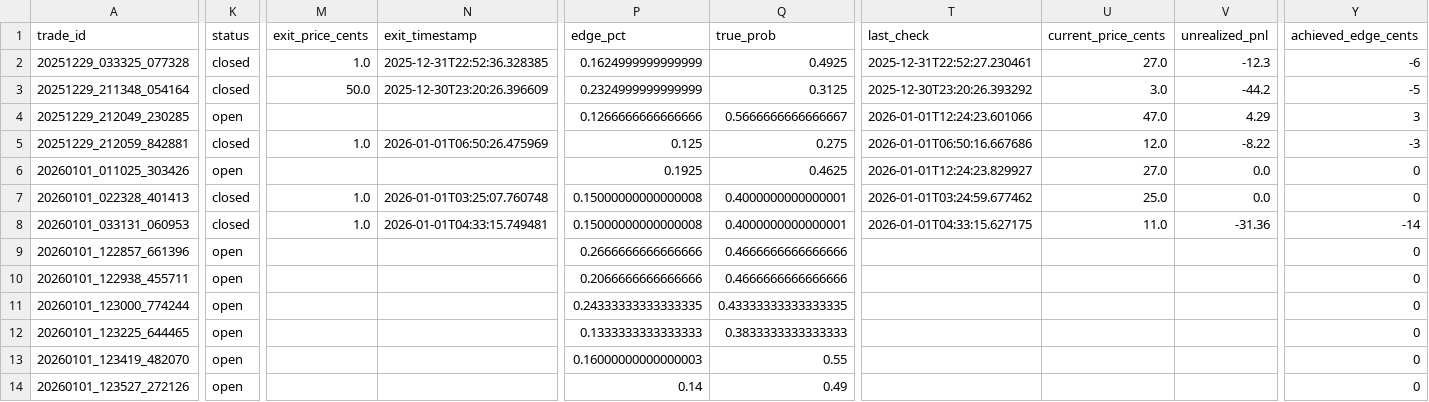
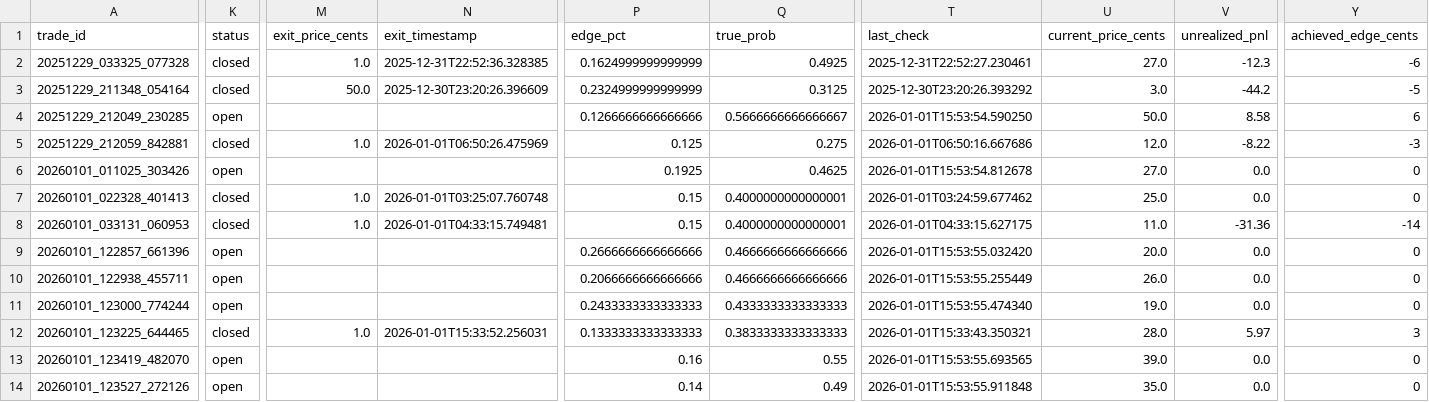
Before and after one commit to ChunTungZhuangLeo/moondev_follow, a CSV file: src/data/kalshiv2_live_1227/trades.csv, drawn as a sheet; only a part is shown, gaps mark what is left out; the diff covers the shown part only; the diff names each change by its address in the sheet, - before the commit and + after, or states it on an @@ line.

```diff
--- a/src/data/kalshiv2_live_1227/trades.csv
+++ b/src/data/kalshiv2_live_1227/trades.csv
-T4 (last_check): 2026-01-01T12:24:23.601066
+T4 (last_check): 2026-01-01T15:53:54.590250
-U4 (current_price_cents): 47.0
+U4 (current_price_cents): 50.0
-V4 (unrealized_pnl): 4.29
+V4 (unrealized_pnl): 8.58
-Y4 (achieved_edge_cents): 3
+Y4 (achieved_edge_cents): 6
-T6 (last_check): 2026-01-01T12:24:23.829927
+T6 (last_check): 2026-01-01T15:53:54.812678
-P7:P8 (edge_pct): 0.15000000000000008
+P7:P8 (edge_pct): 0.15
-T9 (last_check): (empty)
+T9 (last_check): 2026-01-01T15:53:55.032420
-U9 (current_price_cents): (empty)
+U9 (current_price_cents): 20.0
-V9:V11 (unrealized_pnl): (empty)
+V9:V11 (unrealized_pnl): 0.0
-T10 (last_check): (empty)
+T10 (last_check): 2026-01-01T15:53:55.255449
-U10 (current_price_cents): (empty)
+U10 (current_price_cents): 26.0
-P11 (edge_pct): 0.24333333333333335
+P11 (edge_pct): 0.2433333333333333
-Q11 (true_prob): 0.43333333333333335
+Q11 (true_prob): 0.4333333333333333
-T11 (last_check): (empty)
+T11 (last_check): 2026-01-01T15:53:55.474340
-U11 (current_price_cents): (empty)
+U11 (current_price_cents): 19.0
-K12 (status): open
+K12 (status): closed
-M12 (exit_price_cents): (empty)
+M12 (exit_price_cents): 1.0
-N12 (exit_timestamp): (empty)
+N12 (exit_timestamp): 2026-01-01T15:33:52.256031
-T12 (last_check): (empty)
+T12 (last_check): 2026-01-01T15:33:43.350321
-U12 (current_price_cents): (empty)
+U12 (current_price_cents): 28.0
-V12 (unrealized_pnl): (empty)
+V12 (unrealized_pnl): 5.97
-Y12 (achieved_edge_cents): 0
+Y12 (achieved_edge_cents): 3
-P13 (edge_pct): 0.16000000000000003
+P13 (edge_pct): 0.16
-T13 (last_check): (empty)
+T13 (last_check): 2026-01-01T15:53:55.693565
-U13 (current_price_cents): (empty)
+U13 (current_price_cents): 39.0
-V13:V14 (unrealized_pnl): (empty)
+V13:V14 (unrealized_pnl): 0.0
-T14 (last_check): (empty)
+T14 (last_check): 2026-01-01T15:53:55.911848
-U14 (current_price_cents): (empty)
+U14 (current_price_cents): 35.0
```
Also changed, not shown: 4 added rows and 8 edited cells elsewhere in this file, src/data/kalshiv2_live_1227/price_history.csv, src/data/kalshiv2_live_1227/reeval_log.csv, 1 other file.
